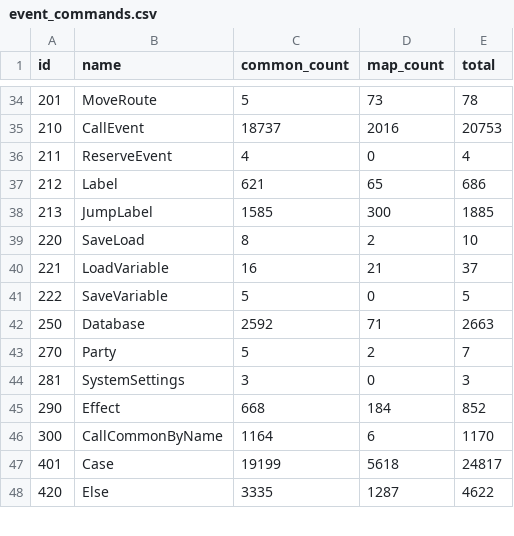
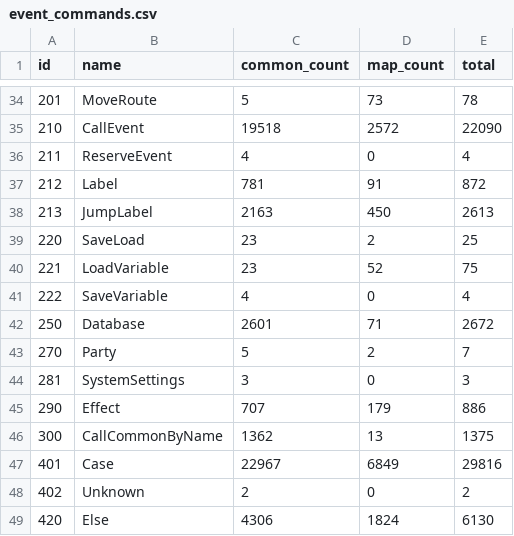
Before and after one commit to Progamer78/Immouto_Assets, a CSV file: reports/event_commands.csv, drawn as a sheet; only a part is shown, gaps mark what is left out; the diff covers the shown part only.

```diff
--- a/reports/event_commands.csv
+++ b/reports/event_commands.csv
@@ -34,15 +34,16 @@ id,name,common_count,map_count,total
 201,MoveRoute,5,73,78
-210,CallEvent,18737,2016,20753
+210,CallEvent,19518,2572,22090
 211,ReserveEvent,4,0,4
-212,Label,621,65,686
-213,JumpLabel,1585,300,1885
-220,SaveLoad,8,2,10
-221,LoadVariable,16,21,37
-222,SaveVariable,5,0,5
-250,Database,2592,71,2663
+212,Label,781,91,872
+213,JumpLabel,2163,450,2613
+220,SaveLoad,23,2,25
+221,LoadVariable,23,52,75
+222,SaveVariable,4,0,4
+250,Database,2601,71,2672
 270,Party,5,2,7
 281,SystemSettings,3,0,3
-290,Effect,668,184,852
-300,CallCommonByName,1164,6,1170
-401,Case,19199,5618,24817
-420,Else,3335,1287,4622
+290,Effect,707,179,886
+300,CallCommonByName,1362,13,1375
+401,Case,22967,6849,29816
+402,Unknown,2,0,2
+420,Else,4306,1824,6130
```
Also changed, not shown: 75 edited cells elsewhere in this file, 32 other files.
